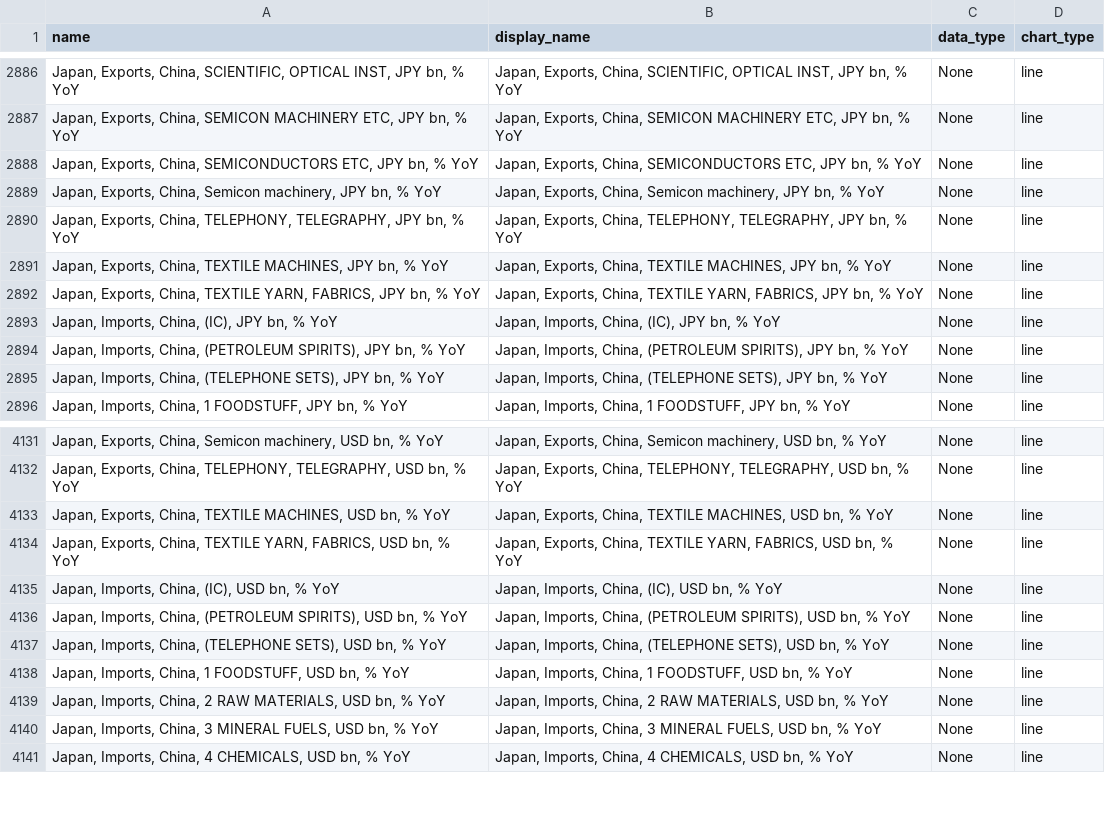
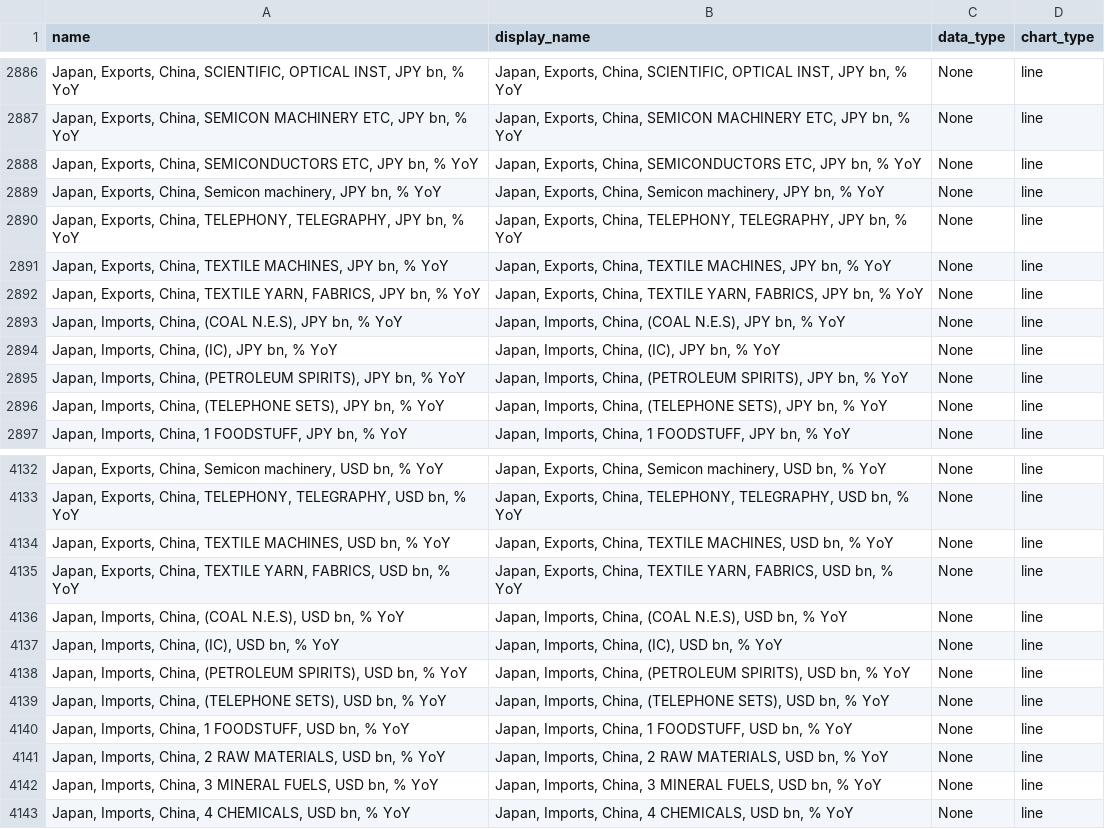
Before and after one commit to Paul-Edward-C/econ-db, a CSV file: app/db/jp/export/m/jp_export_m_setting.csv, drawn as a sheet; only a part is shown, gaps mark what is left out.

```diff
--- a/app/db/jp/export/m/jp_export_m_setting.csv
+++ b/app/db/jp/export/m/jp_export_m_setting.csv
@@ -2892,2 +2892,3 @@ name,display_name,data_type,chart_type
 "Japan, Exports, China, TEXTILE YARN, FABRICS, JPY bn, % YoY","Japan, Exports, China, TEXTILE YARN, FABRICS, JPY bn, % YoY",None,line
+"Japan, Imports, China, (COAL N.E.S), JPY bn, % YoY","Japan, Imports, China, (COAL N.E.S), JPY bn, % YoY",None,line
 "Japan, Imports, China, (IC), JPY bn, % YoY","Japan, Imports, China, (IC), JPY bn, % YoY",None,line
@@ -4134,2 +4135,3 @@ name,display_name,data_type,chart_type
 "Japan, Exports, China, TEXTILE YARN, FABRICS, USD bn, % YoY","Japan, Exports, China, TEXTILE YARN, FABRICS, USD bn, % YoY",None,line
+"Japan, Imports, China, (COAL N.E.S), USD bn, % YoY","Japan, Imports, China, (COAL N.E.S), USD bn, % YoY",None,line
 "Japan, Imports, China, (IC), USD bn, % YoY","Japan, Imports, China, (IC), USD bn, % YoY",None,line
```
Also changed, not shown: app/db/cn/export/m/cn_export_m_setting.csv, app/db/cn/gdp/q/cn_gdp_q_setting.csv, 5 other files.
